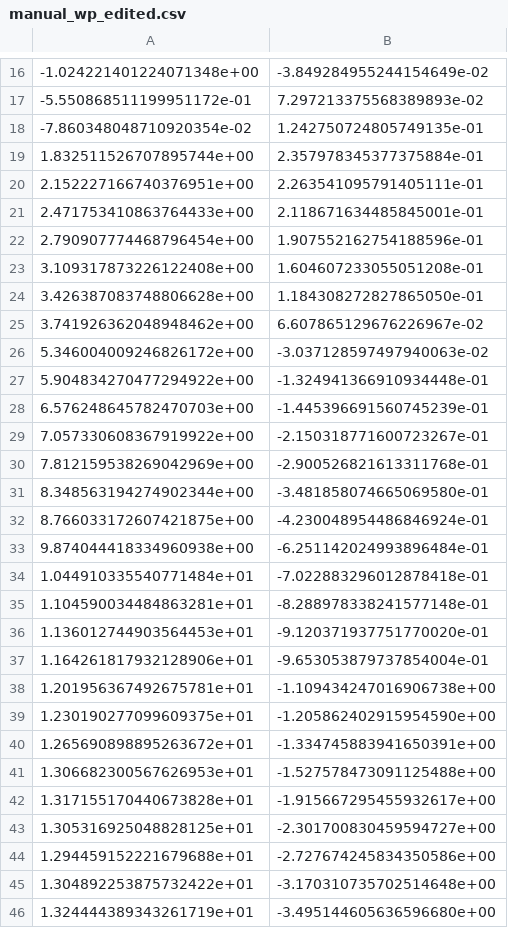
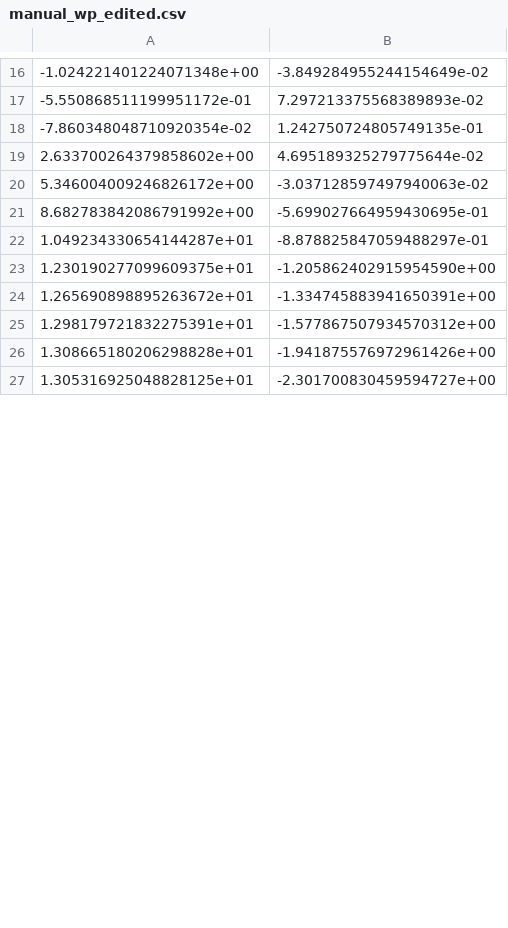
Before and after one commit to Shreyas0812/ICRA_Roboracer, a CSV file: pure_pursuit_lane/config/manual_wp_edited.csv, drawn as a sheet; only a part is shown, gaps mark what is left out; the diff covers the shown part only.

Commit message:
wp updated

```diff
--- a/pure_pursuit_lane/config/manual_wp_edited.csv
+++ b/pure_pursuit_lane/config/manual_wp_edited.csv
@@ -18,29 +18,10 @@
 -7.860348048710920354e-02,1.242750724805749135e-01
-1.832511526707895744e+00,2.357978345377375884e-01
-2.152227166740376951e+00,2.263541095791405111e-01
-2.471753410863764433e+00,2.118671634485845001e-01
-2.790907774468796454e+00,1.907552162754188596e-01
-3.109317873226122408e+00,1.604607233055051208e-01
-3.426387083748806628e+00,1.184308272827865050e-01
-3.741926362048948462e+00,6.607865129676226967e-02
+2.633700264379858602e+00,4.695189325279775644e-02
 5.346004009246826172e+00,-3.037128597497940063e-02
-5.904834270477294922e+00,-1.324941366910934448e-01
-6.576248645782470703e+00,-1.445396691560745239e-01
-7.057330608367919922e+00,-2.150318771600723267e-01
-7.812159538269042969e+00,-2.900526821613311768e-01
-8.348563194274902344e+00,-3.481858074665069580e-01
-8.766033172607421875e+00,-4.230048954486846924e-01
-9.874044418334960938e+00,-6.251142024993896484e-01
-1.044910335540771484e+01,-7.022883296012878418e-01
-1.104590034484863281e+01,-8.288978338241577148e-01
-1.136012744903564453e+01,-9.120371937751770020e-01
-1.164261817932128906e+01,-9.653053879737854004e-01
-1.201956367492675781e+01,-1.109434247016906738e+00
+8.682783842086791992e+00,-5.699027664959430695e-01
+1.049234330654144287e+01,-8.878825847059488297e-01
 1.230190277099609375e+01,-1.205862402915954590e+00
 1.265690898895263672e+01,-1.334745883941650391e+00
-1.306682300567626953e+01,-1.527578473091125488e+00
-1.317155170440673828e+01,-1.915667295455932617e+00
+1.298179721832275391e+01,-1.577867507934570312e+00
+1.308665180206298828e+01,-1.941875576972961426e+00
 1.305316925048828125e+01,-2.301700830459594727e+00
-1.294459152221679688e+01,-2.727674245834350586e+00
-1.304892253875732422e+01,-3.170310735702514648e+00
-1.324444389343261719e+01,-3.495144605636596680e+00
```
Also changed, not shown: 26 added rows and 43 removed rows elsewhere in this file.
